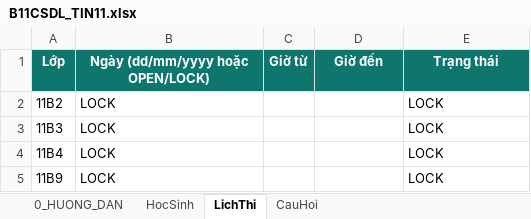
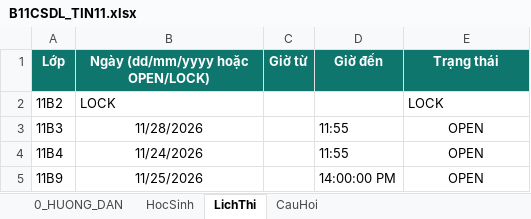
Before and after one commit to webh2t/webh2t.github.io, an Excel workbook: data/B11CSDL_TIN11.xlsx, sheet LichThi, drawn as a sheet; values as stored, in another font and other column widths than the file's, no borders; the diff names each change by its address in the sheet, - before the commit and + after, or states it on an @@ line.

Commit message:
Add files via upload

```diff
--- a/data/B11CSDL_TIN11.xlsx (sheet LichThi)
+++ b/data/B11CSDL_TIN11.xlsx (sheet LichThi)
-B3 (Ngày (dd/mm/yyyy hoặc OPEN/LOCK)): LOCK
+B3 (Ngày (dd/mm/yyyy hoặc OPEN/LOCK)): 11/28/2026
-B3:B5 alignment: left
+B3:B5 alignment: center
-D3:D4 (Giờ đến): (empty)
+D3:D4 (Giờ đến): 11:55
-E3:E5 (Trạng thái): LOCK
+E3:E5 (Trạng thái): OPEN
-E3:E5 alignment: left
+E3:E5 alignment: center
-B4 (Ngày (dd/mm/yyyy hoặc OPEN/LOCK)): LOCK
+B4 (Ngày (dd/mm/yyyy hoặc OPEN/LOCK)): 11/24/2026
-B5 (Ngày (dd/mm/yyyy hoặc OPEN/LOCK)): LOCK
+B5 (Ngày (dd/mm/yyyy hoặc OPEN/LOCK)): 11/25/2026
-D5 (Giờ đến): (empty)
+D5 (Giờ đến): 14:00:00 PM
```
